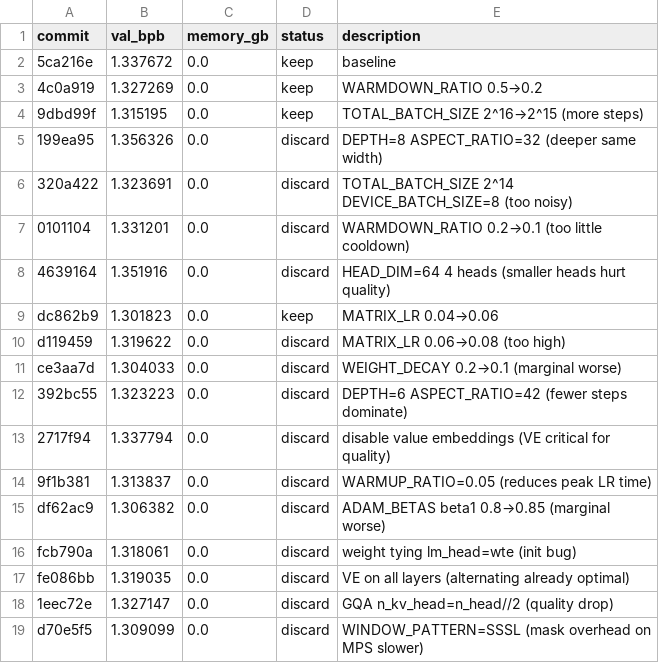
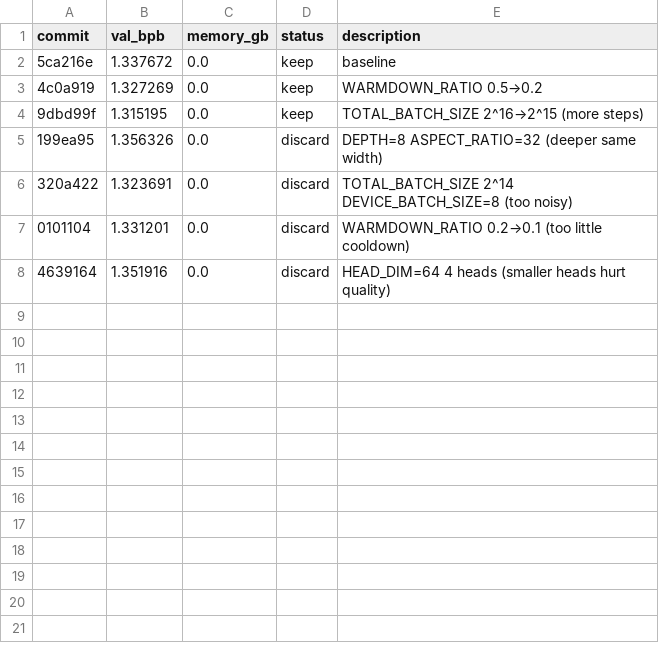
Before and after one commit to ashish-sadh/autoresearch, a TSV file: results.tsv, drawn as a sheet.

Commit message:
Revert "Exp18: DEPTH=5 ASPECT_RATIO=51 (same model_dim=256, one extra layer)"
This reverts commit e1add2dc431016b00f8570767bc9f5275c1f604a.

```diff
--- a/results.tsv
+++ b/results.tsv
@@ -8,12 +8 @@ commit	val_bpb	memory_gb	status	description
 4639164	1.351916	0.0	discard	HEAD_DIM=64 4 heads (smaller heads hurt quality)
-dc862b9	1.301823	0.0	keep	MATRIX_LR 0.04→0.06
-d119459	1.319622	0.0	discard	MATRIX_LR 0.06→0.08 (too high)
-ce3aa7d	1.304033	0.0	discard	WEIGHT_DECAY 0.2→0.1 (marginal worse)
-392bc55	1.323223	0.0	discard	DEPTH=6 ASPECT_RATIO=42 (fewer steps dominate)
-2717f94	1.337794	0.0	discard	disable value embeddings (VE critical for quality)
-9f1b381	1.313837	0.0	discard	WARMUP_RATIO=0.05 (reduces peak LR time)
-df62ac9	1.306382	0.0	discard	ADAM_BETAS beta1 0.8→0.85 (marginal worse)
-fcb790a	1.318061	0.0	discard	weight tying lm_head=wte (init bug)
-fe086bb	1.319035	0.0	discard	VE on all layers (alternating already optimal)
-1eec72e	1.327147	0.0	discard	GQA n_kv_head=n_head//2 (quality drop)
-d70e5f5	1.309099	0.0	discard	WINDOW_PATTERN=SSSL (mask overhead on MPS slower)
```
Also changed, not shown: 1 other file.
